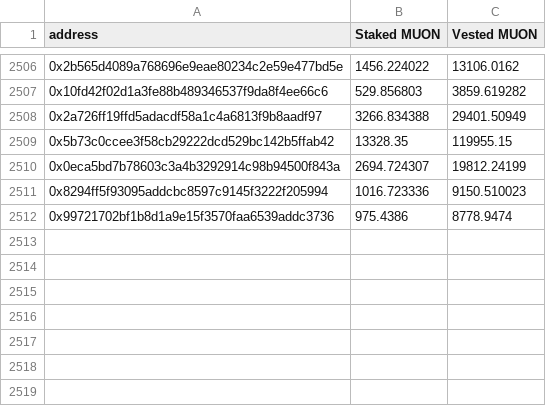
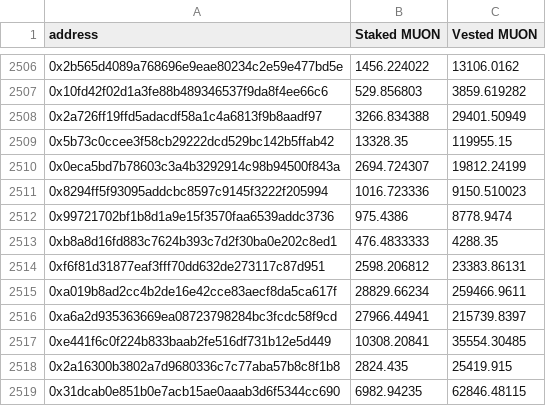
Before and after one commit to abbasnosrati/muon-vesting-ui, a CSV file: public/assets/files/pionVesting.csv, drawn as a sheet; only a part is shown, gaps mark what is left out.

Commit message:
update csv file

```diff
--- a/public/assets/files/pionVesting.csv
+++ b/public/assets/files/pionVesting.csv
@@ -2512 +2512,8 @@ address,Staked MUON,Vested MUON
 0x99721702bf1b8d1a9e15f3570faa6539addc3736,975.4386,8778.9474
+0xb8a8d16fd883c7624b393c7d2f30ba0e202c8ed1,476.4833333,4288.35
+0xf6f81d31877eaf3fff70dd632de273117c87d951,2598.206812,23383.86131
+0xa019b8ad2cc4b2de16e42cce83aecf8da5ca617f,28829.66234,259466.9611
+0xa6a2d935363669ea08723798284bc3fcdc58f9cd,27966.44941,215739.8397
+0xe441f6c0f224b833baab2fe516df731b12e5d449,10308.20841,35554.30485
+0x2a16300b3802a7d9680336c7c77aba57b8c8f1b8,2824.435,25419.915
+0x31dcab0e851b0e7acb15ae0aaab3d6f5344cc690,6982.94235,62846.48115
```
